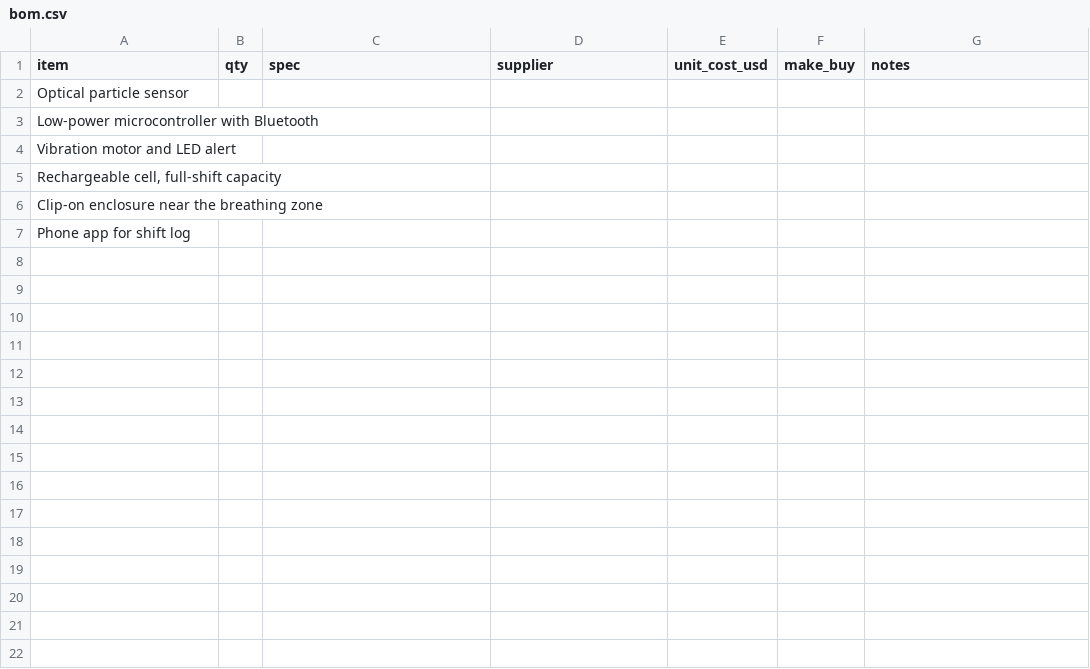
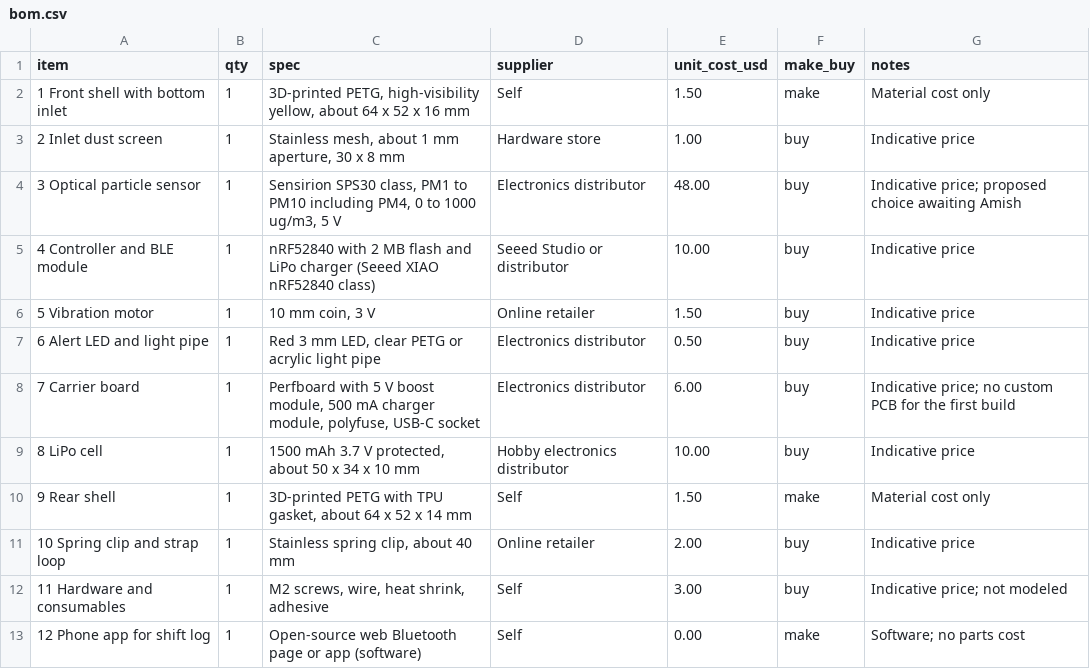
Before and after one commit to BoujeeEnjinia1701/dustbadge, a CSV file: bom/bom.csv, drawn as a sheet.

```diff
--- a/bom/bom.csv
+++ b/bom/bom.csv
@@ -1,7 +1,13 @@
 item,qty,spec,supplier,unit_cost_usd,make_buy,notes
-Optical particle sensor,,,,,,
-Low-power microcontroller with Bluetooth,,,,,,
-Vibration motor and LED alert,,,,,,
-"Rechargeable cell, full-shift capacity",,,,,,
-Clip-on enclosure near the breathing zone,,,,,,
-Phone app for shift log,,,,,,
+1 Front shell with bottom inlet,1,"3D-printed PETG, high-visibility yellow, about 64 x 52 x 16 mm",Self,1.50,make,Material cost only
+2 Inlet dust screen,1,"Stainless mesh, about 1 mm aperture, 30 x 8 mm",Hardware store,1.00,buy,Indicative price
+3 Optical particle sensor,1,"Sensirion SPS30 class, PM1 to PM10 including PM4, 0 to 1000 ug/m3, 5 V",Electronics distributor,48.00,buy,Indicative price; proposed choice awaiting Amish
+4 Controller and BLE module,1,"nRF52840 with 2 MB flash and LiPo charger (Seeed XIAO nRF52840 class)",Seeed Studio or distributor,10.00,buy,Indicative price
+5 Vibration motor,1,"10 mm coin, 3 V",Online retailer,1.50,buy,Indicative price
+6 Alert LED and light pipe,1,"Red 3 mm LED, clear PETG or acrylic light pipe",Electronics distributor,0.50,buy,Indicative price
+7 Carrier board,1,"Perfboard with 5 V boost module, 500 mA charger module, polyfuse, USB-C socket",Electronics distributor,6.00,buy,Indicative price; no custom PCB for the first build
+8 LiPo cell,1,"1500 mAh 3.7 V protected, about 50 x 34 x 10 mm",Hobby electronics distributor,10.00,buy,Indicative price
+9 Rear shell,1,"3D-printed PETG with TPU gasket, about 64 x 52 x 14 mm",Self,1.50,make,Material cost only
+10 Spring clip and strap loop,1,"Stainless spring clip, about 40 mm",Online retailer,2.00,buy,Indicative price
+11 Hardware and consumables,1,"M2 screws, wire, heat shrink, adhesive",Self,3.00,buy,Indicative price; not modeled
+12 Phone app for shift log,1,Open-source web Bluetooth page or app (software),Self,0.00,make,Software; no parts cost
```
Also changed, not shown: 20 other files.
